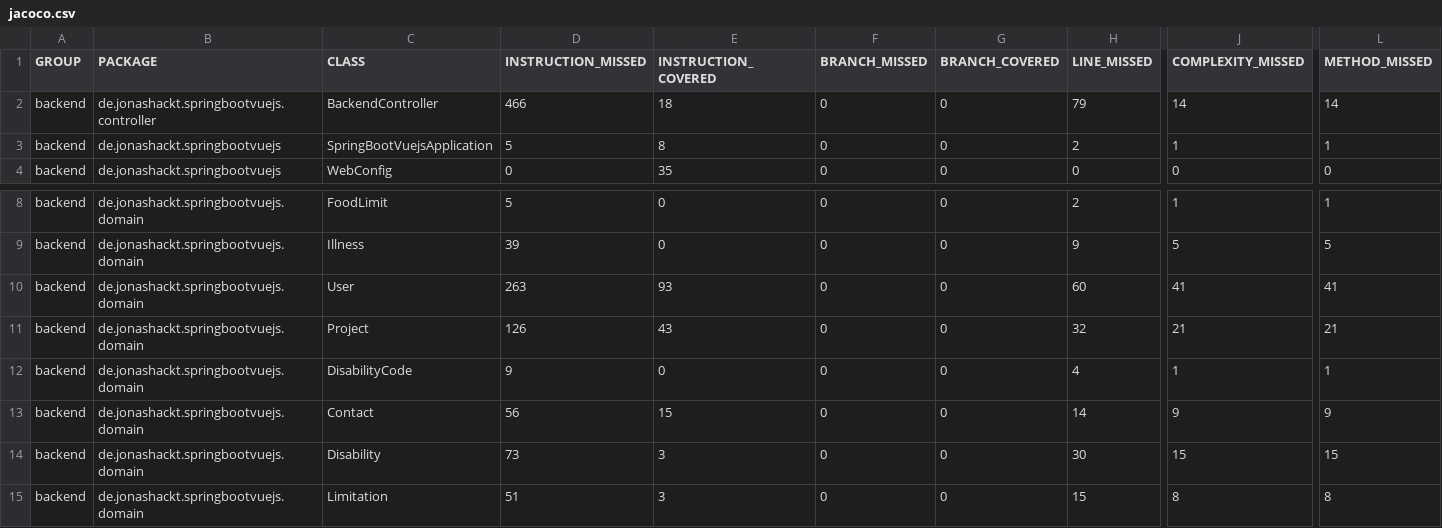
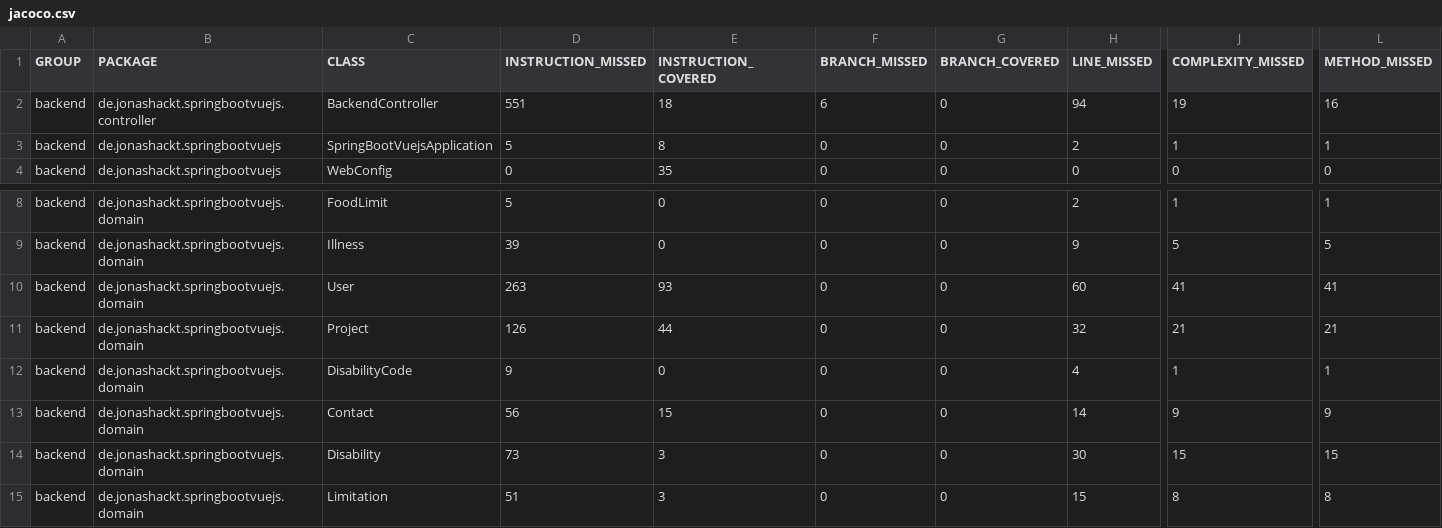
Before and after one commit to digital-bauhaus/Ferienpass-Admin, a CSV file: backend/target/site/jacoco/jacoco.csv, drawn as a sheet; only a part is shown, gaps mark what is left out; the diff names each change by its address in the sheet, - before the commit and + after, or states it on an @@ line.

```diff
--- a/backend/target/site/jacoco/jacoco.csv
+++ b/backend/target/site/jacoco/jacoco.csv
-D2 (INSTRUCTION_MISSED): 466
+D2 (INSTRUCTION_MISSED): 551
-F2 (BRANCH_MISSED): 0
+F2 (BRANCH_MISSED): 6
-H2 (LINE_MISSED): 79
+H2 (LINE_MISSED): 94
-J2 (COMPLEXITY_MISSED): 14
+J2 (COMPLEXITY_MISSED): 19
-L2 (METHOD_MISSED): 14
+L2 (METHOD_MISSED): 16
-E11 (INSTRUCTION_COVERED): 43
+E11 (INSTRUCTION_COVERED): 44
```
Also changed, not shown: 25 other files.
